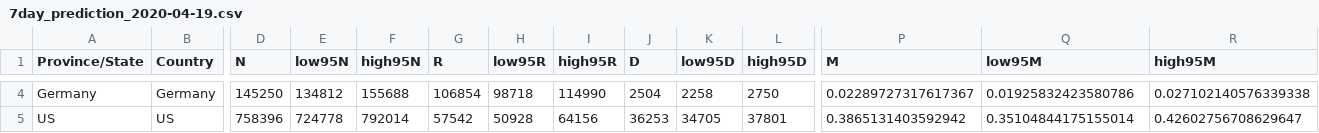
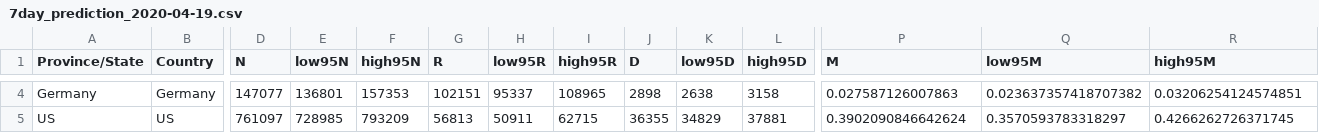
Before and after one commit to nliittsc/Projects, a CSV file: COVID_19/7day_prediction_2020-04-19.csv, drawn as a sheet; only a part is shown, gaps mark what is left out; the diff covers the shown part only; the diff names each change by its address in the sheet, - before the commit and + after, or states it on an @@ line.

```diff
--- a/COVID_19/7day_prediction_2020-04-19.csv
+++ b/COVID_19/7day_prediction_2020-04-19.csv
-D4 (N): 145250
+D4 (N): 147077
-E4 (low95N): 134812
+E4 (low95N): 136801
-F4 (high95N): 155688
+F4 (high95N): 157353
-G4 (R): 106854
+G4 (R): 102151
-H4 (low95R): 98718
+H4 (low95R): 95337
-I4 (high95R): 114990
+I4 (high95R): 108965
-J4 (D): 2504
+J4 (D): 2898
-K4 (low95D): 2258
+K4 (low95D): 2638
-L4 (high95D): 2750
+L4 (high95D): 3158
-P4 (M): 0.02289727317617367
+P4 (M): 0.027587126007863
-Q4 (low95M): 0.01925832423580786
+Q4 (low95M): 0.023637357418707382
-R4 (high95M): 0.027102140576339338
+R4 (high95M): 0.03206254124574851
-D5 (N): 758396
+D5 (N): 761097
-E5 (low95N): 724778
+E5 (low95N): 728985
-F5 (high95N): 792014
+F5 (high95N): 793209
-G5 (R): 57542
+G5 (R): 56813
-H5 (low95R): 50928
+H5 (low95R): 50911
-I5 (high95R): 64156
+I5 (high95R): 62715
-J5 (D): 36253
+J5 (D): 36355
-K5 (low95D): 34705
+K5 (low95D): 34829
-L5 (high95D): 37801
+L5 (high95D): 37881
-P5 (M): 0.3865131403592942
+P5 (M): 0.3902090846642624
-Q5 (low95M): 0.35104844175155014
+Q5 (low95M): 0.3570593783318297
-R5 (high95M): 0.42602756708629647
+R5 (high95M): 0.4266262726371745
```
Also changed, not shown: 48 edited cells elsewhere in this file, COVID_19/2day_prediction_2020-04-14.csv.
